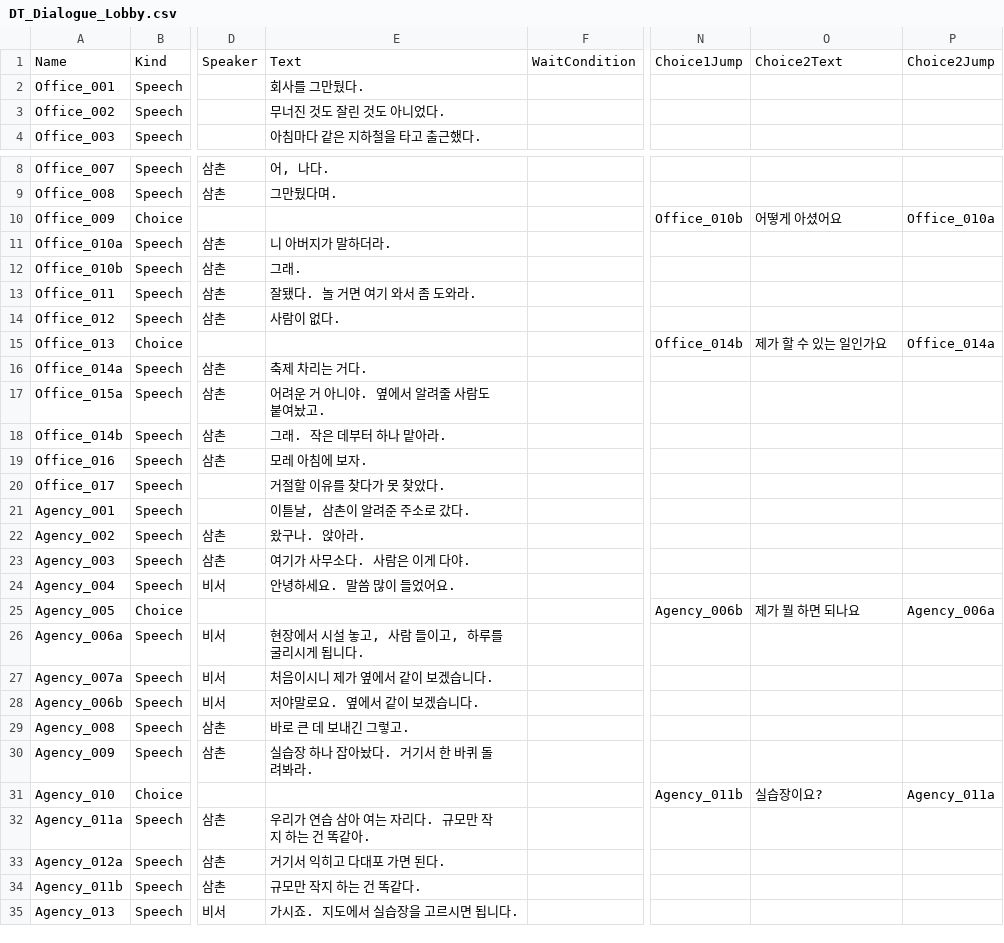
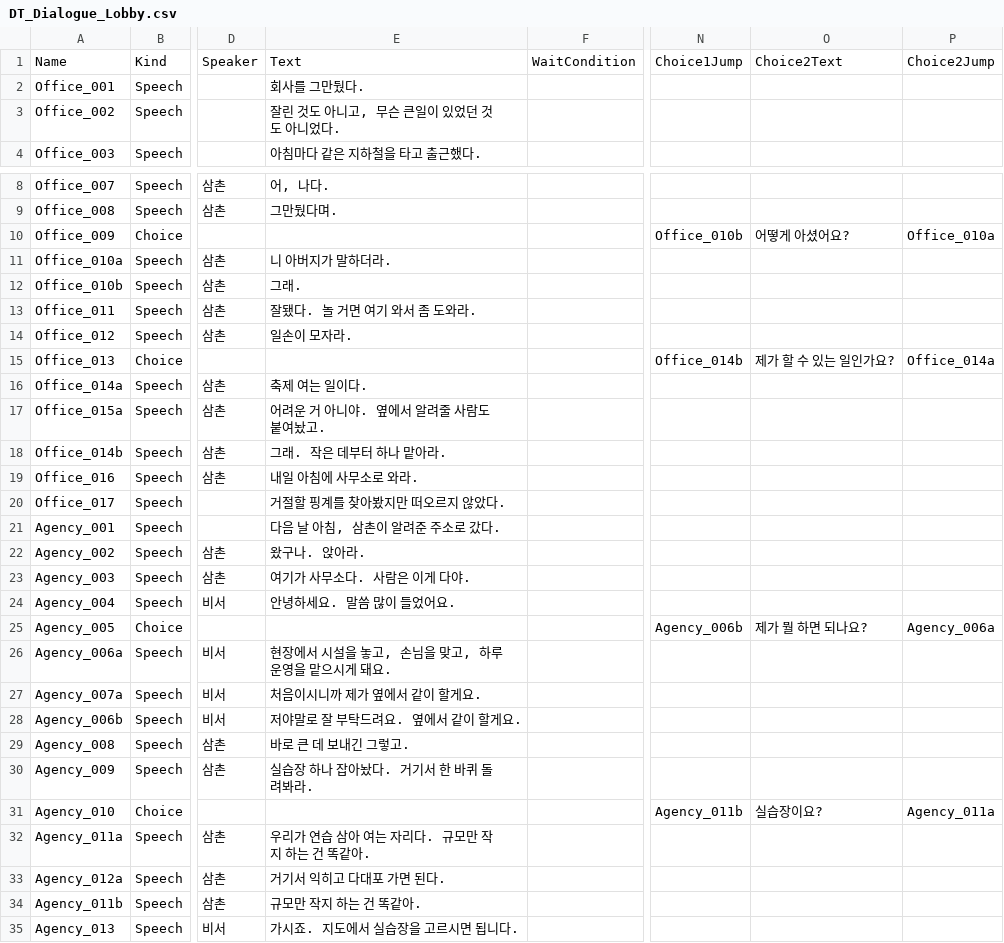
Before and after one commit to Mygarden797/FestaFiesta, a CSV file: Content/FestaFiesta/Data/Tutorial/DT_Dialogue_Lobby.csv, drawn as a sheet; only a part is shown, gaps mark what is left out; the diff names each change by its address in the sheet, - before the commit and + after, or states it on an @@ line.

```diff
--- a/Content/FestaFiesta/Data/Tutorial/DT_Dialogue_Lobby.csv
+++ b/Content/FestaFiesta/Data/Tutorial/DT_Dialogue_Lobby.csv
-E3: 무너진 것도 잘린 것도 아니었다.
+E3: 잘린 것도 아니고, 무슨 큰일이 있었던 것도 아니었다.
-O10: 어떻게 아셨어요
+O10: 어떻게 아셨어요?
-E14: 사람이 없다.
+E14: 일손이 모자라.
-O15: 제가 할 수 있는 일인가요
+O15: 제가 할 수 있는 일인가요?
-E16: 축제 차리는 거다.
+E16: 축제 여는 일이다.
-E19: 모레 아침에 보자.
+E19: 내일 아침에 사무소로 와라.
-E20: 거절할 이유를 찾다가 못 찾았다.
+E20: 거절할 핑계를 찾아봤지만 떠오르지 않았다.
-E21: 이튿날, 삼촌이 알려준 주소로 갔다.
+E21: 다음 날 아침, 삼촌이 알려준 주소로 갔다.
-O25: 제가 뭘 하면 되나요
+O25: 제가 뭘 하면 되나요?
-E26: 현장에서 시설 놓고, 사람 들이고, 하루를 굴리시게 됩니다.
+E26: 현장에서 시설을 놓고, 손님을 맞고, 하루 운영을 맡으시게 돼요.
-E27: 처음이시니 제가 옆에서 같이 보겠습니다.
+E27: 처음이시니까 제가 옆에서 같이 할게요.
-E28: 저야말로요. 옆에서 같이 보겠습니다.
+E28: 저야말로 잘 부탁드려요. 옆에서 같이 할게요.
-E34: 규모만 작지 하는 건 똑같다.
+E34: 규모만 작지 하는 건 똑같아.
```
Also changed, not shown: Content/FestaFiesta/Data/Tutorial/DT_Dialogue_Tutorial.csv, 3 other files.
